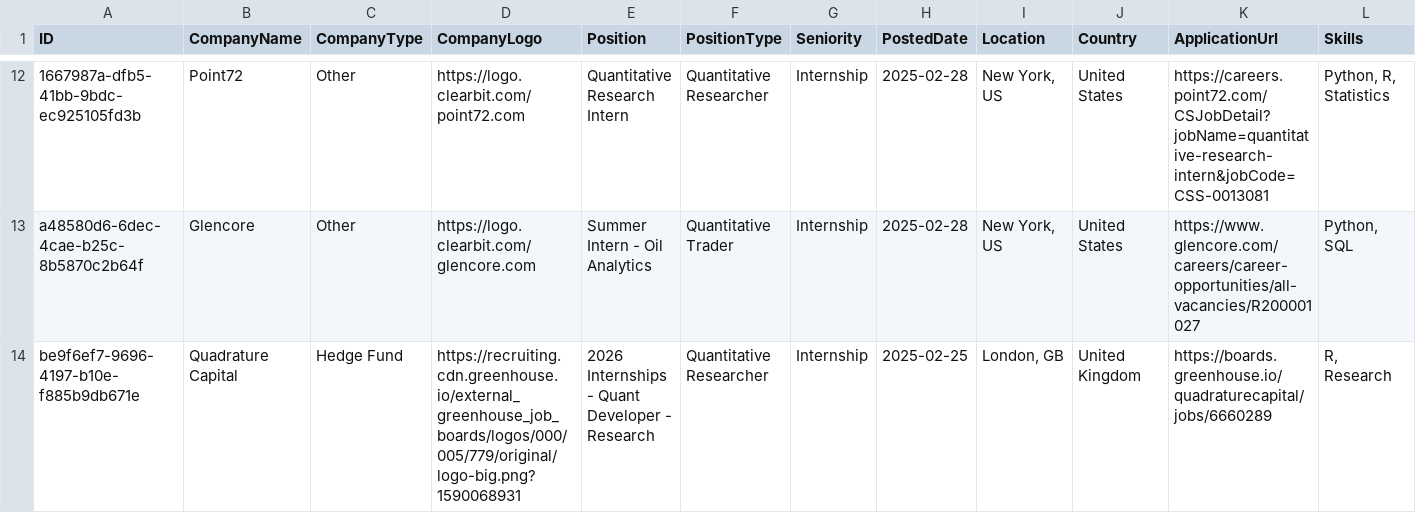
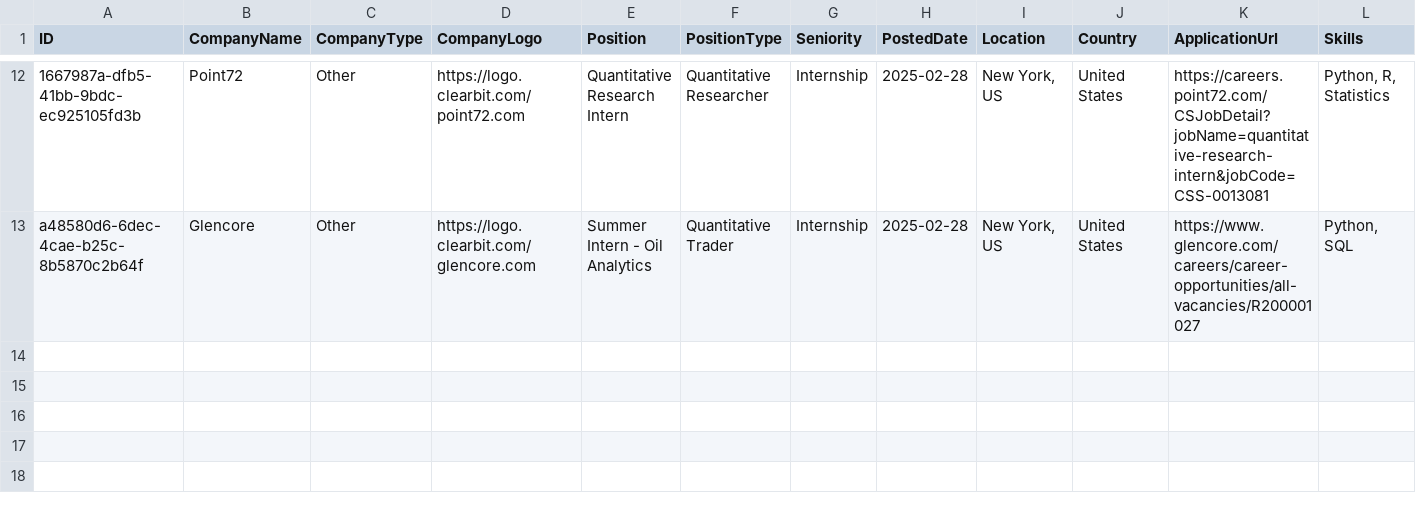
Before and after one commit to ibrahimmudassar/AutoOpenQuant, a CSV file: data.csv, drawn as a sheet; only a part is shown, gaps mark what is left out; rows hold the shown columns only; the diff names each change by its address in the sheet, - before the commit and + after, or states it on an @@ line.

Commit message:
GitHub Actions Bot

```diff
--- a/data.csv
+++ b/data.csv
-row 14: be9f6ef7-9696-4197-b10e-f885b9db671e | Quadrature Capital | Hedge Fund | https://recruiting.cdn.greenhouse.io/external_greenhouse_job_boards/logos/000/005/779/original/logo-big.png?1590068931 | 2026 Internships - Quant Developer - Research | Quantitative Researcher | Internship | 2025-02-25 | London, GB | United Kingdom | https://boards.greenhouse.io/quadraturecapital/jobs/6660289 | R, Research
```
